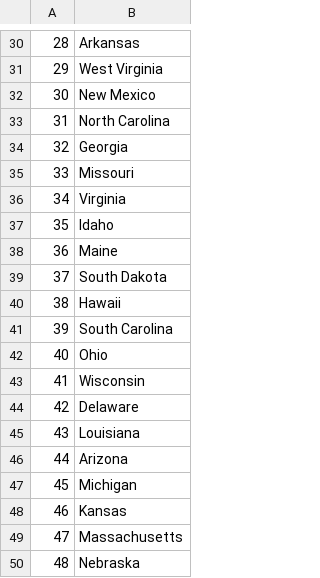
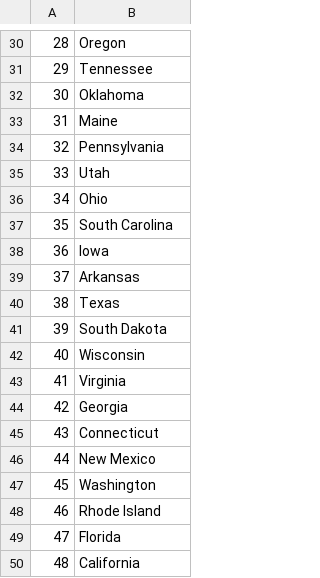
Before and after one commit to cwavedave/50statesguessinggame, a CSV file: states_to_guess.csv, drawn as a sheet; only a part is shown, gaps mark what is left out; the diff covers the shown part only.

```diff
--- a/states_to_guess.csv
+++ b/states_to_guess.csv
@@ -30,21 +30,21 @@
-28,Arkansas
-29,West Virginia
-30,New Mexico
-31,North Carolina
-32,Georgia
-33,Missouri
-34,Virginia
-35,Idaho
-36,Maine
-37,South Dakota
-38,Hawaii
-39,South Carolina
-40,Ohio
-41,Wisconsin
-42,Delaware
-43,Louisiana
-44,Arizona
-45,Michigan
-46,Kansas
-47,Massachusetts
-48,Nebraska
+28,Oregon
+29,Tennessee
+30,Oklahoma
+31,Maine
+32,Pennsylvania
+33,Utah
+34,Ohio
+35,South Carolina
+36,Iowa
+37,Arkansas
+38,Texas
+39,South Dakota
+40,Wisconsin
+41,Virginia
+42,Georgia
+43,Connecticut
+44,New Mexico
+45,Washington
+46,Rhode Island
+47,Florida
+48,California
```
Also changed, not shown: 28 edited cells elsewhere in this file, 2 other files.
